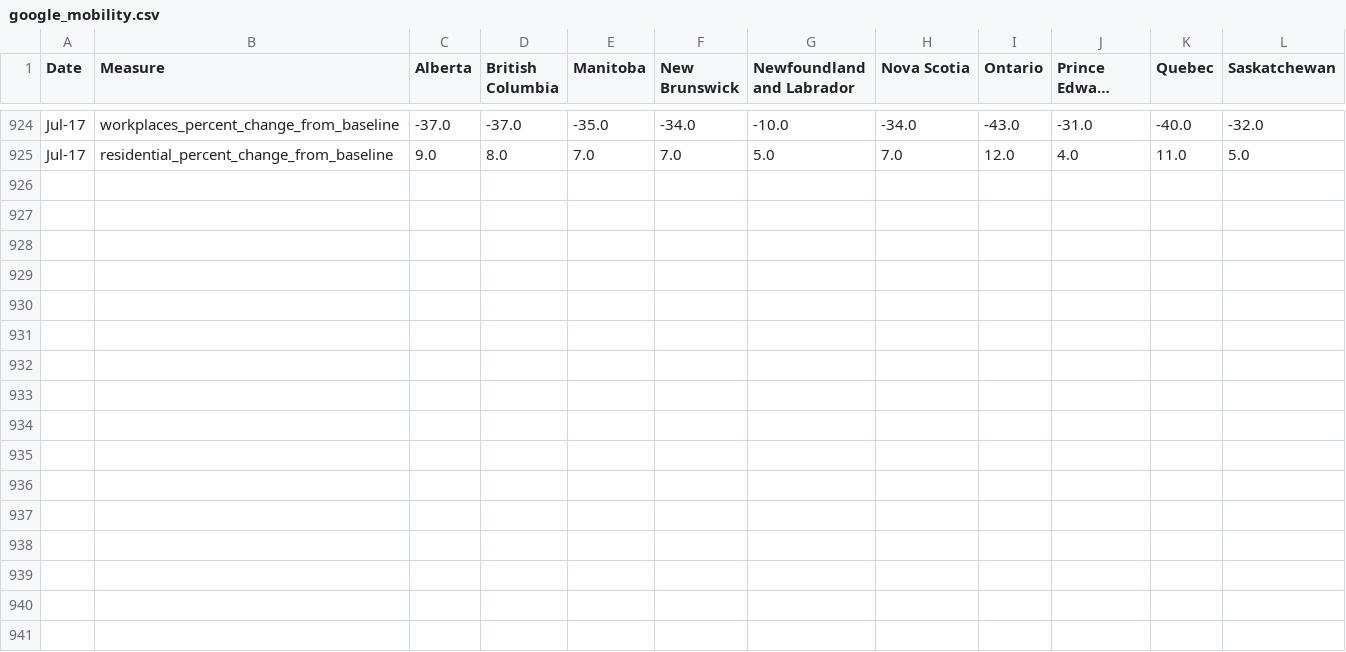
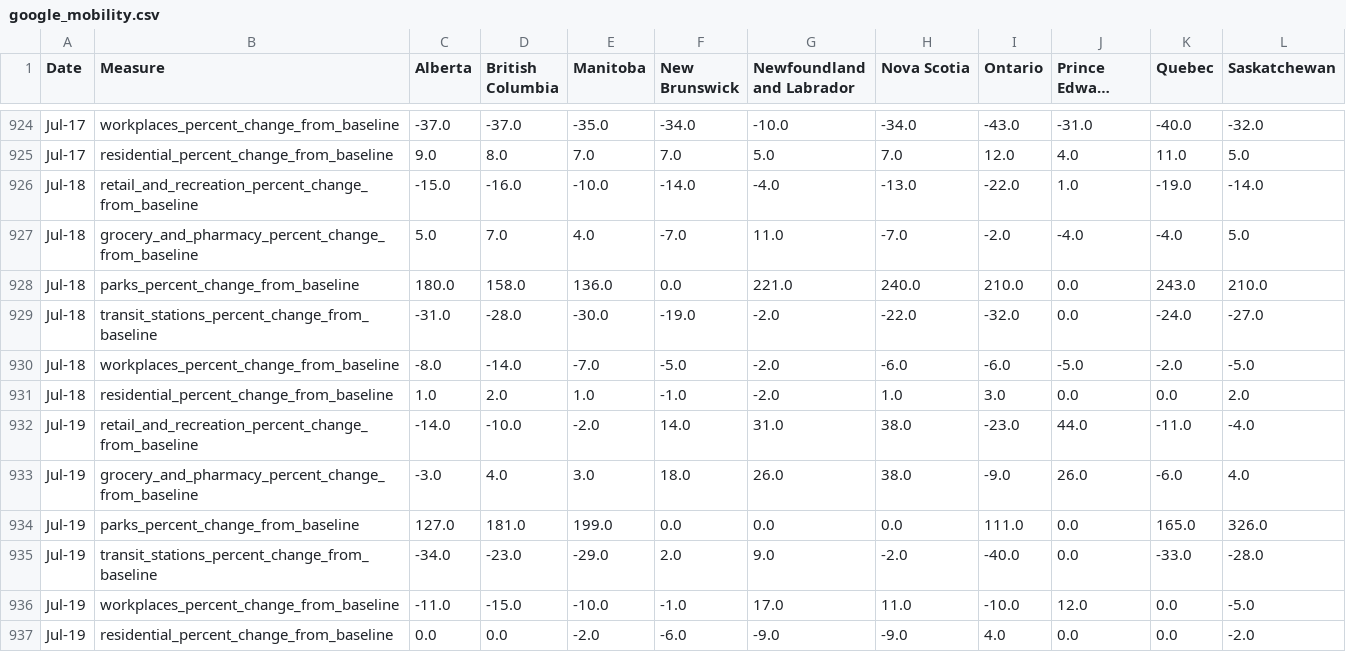
Before and after one commit to cdhoweinstitute/COVID-Canada, a CSV file: google_mobility.csv, drawn as a sheet; only a part is shown, gaps mark what is left out; long unchanged cells end in ….

```diff
--- a/google_mobility.csv
+++ b/google_mobility.csv
@@ -925 +925,13 @@ Jul-17,workplaces_percent_change_from_baseline,-37.0,-37.0,-35.0,-34.0,-10.0,-34
 Jul-17,residential_percent_change_from_baseline,9.0,8.0,7.0,7.0,5.0,7.0,12.0,4.0,11.0,5.0
+Jul-18,retail_and_recreation_percent_change_from_baseline,-15.0,-16.0,-10.0,-14.0,-4.0,-13.0,-22.0,1.0,-19.0,-14.0
+Jul-18,grocery_and_pharmacy_percent_change_from_baseline,5.0,7.0,4.0,-7.0,11.0,-7.0,-2.0,-4.0,-4.0,5.0
+Jul-18,parks_percent_change_from_baseline,180.0,158.0,136.0,0.0,221.0,240.0,210.0,0.0,243.0,210.0
+Jul-18,transit_stations_percent_change_from_baseline,-31.0,-28.0,-30.0,-19.0,-2.0,-22.0,-32.0,0.0,-24.0,-27.0
+Jul-18,workplaces_percent_change_from_baseline,-8.0,-14.0,-7.0,-5.0,-2.0,-6.0,-6.0,-5.0,-2.0,-5.0
+Jul-18,residential_percent_change_from_baseline,1.0,2.0,1.0,-1.0,-2.0,1.0,3.0,0.0,0.0,2.0
+Jul-19,retail_and_recreation_percent_change_from_baseline,-14.0,-10.0,-2.0,14.0,31.0,38.0,-23.0,44.0,-11.0,-4.0
+Jul-19,grocery_and_pharmacy_percent_change_from_baseline,-3.0,4.0,3.0,18.0,26.0,38.0,-9.0,26.0,-6.0,4.0
+Jul-19,parks_percent_change_from_baseline,127.0,181.0,199.0,0.0,0.0,0.0,111.0,0.0,165.0,326.0
+Jul-19,transit_stations_percent_change_from_baseline,-34.0,-23.0,-29.0,2.0,9.0,-2.0,-40.0,0.0,-33.0,-28.0
+Jul-19,workplaces_percent_change_from_baseline,-11.0,-15.0,-10.0,-1.0,17.0,11.0,-10.0,12.0,0.0,-5.0
+Jul-19,residential_percent_change_from_baseline,0.0,0.0,-2.0,-6.0,-9.0,-9.0,4.0,0.0,0.0,-2.0
```
Also changed, not shown: apple_mobility.csv, growth.csv, 4 other files.
